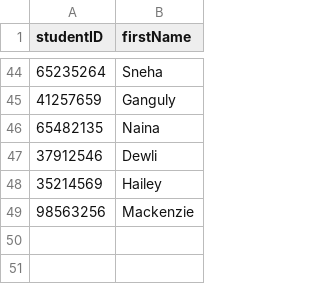
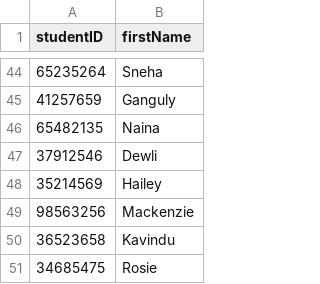
Before and after one commit to methasha20250805/LibrarySystem.py, a CSV file: student.csv, drawn as a sheet; only a part is shown, gaps mark what is left out.

Commit message:
adding students

```diff
--- a/student.csv
+++ b/student.csv
@@ -49 +49,3 @@ studentID,firstName
 98563256,Mackenzie
+36523658,Kavindu
+34685475,Rosie
```
